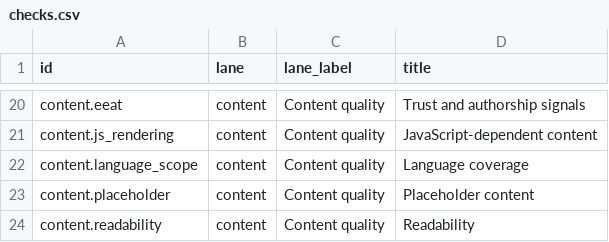
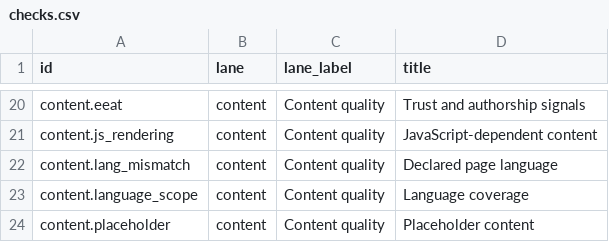
Before and after one commit to mattkerr09/docket-site, a CSV file: site/_data/checks.csv, drawn as a sheet; only a part is shown, gaps mark what is left out; the shorter side is filled out with more unchanged rows.

```diff
--- a/site/_data/checks.csv
+++ b/site/_data/checks.csv
@@ -21,2 +21,3 @@ content.eeat,content,Content quality,Trust and authorship signals
 content.js_rendering,content,Content quality,JavaScript-dependent content
+content.lang_mismatch,content,Content quality,Declared page language
 content.language_scope,content,Content quality,Language coverage
```
Also changed, not shown: 3 other files.
